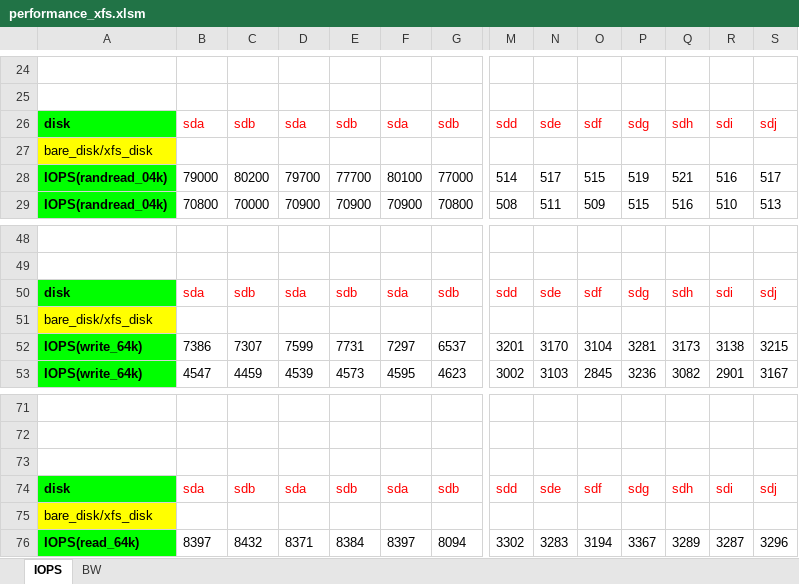
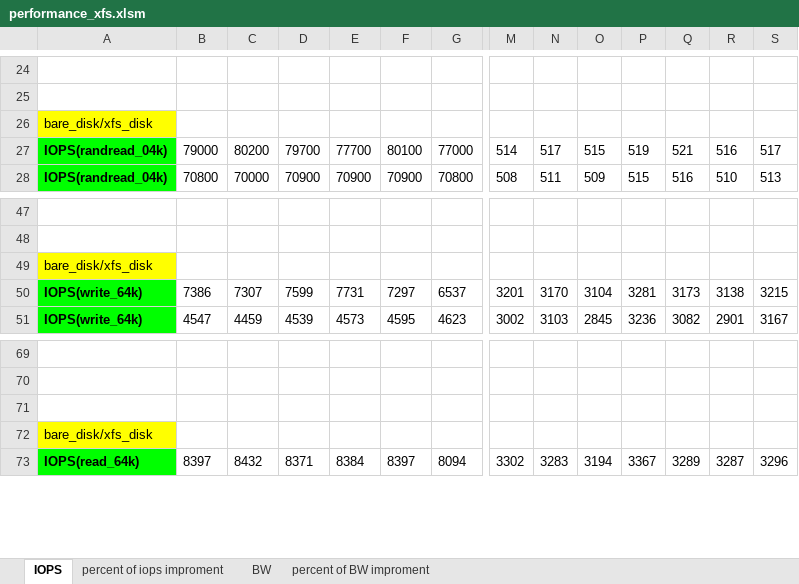
Before and after one commit to imklever/workspace, an Excel workbook: fio/fio_disk/result/performance_xfs.xlsm, sheet IOPS, drawn as a sheet; only a part is shown, gaps mark what is left out; values as stored, in another font and other column widths than the file's, no borders; rows hold the shown columns only; the diff names each change by its address in the sheet, - before the commit and + after, or states it on an @@ line.

```diff
--- a/fio/fio_disk/result/performance_xfs.xlsm (sheet IOPS)
+++ b/fio/fio_disk/result/performance_xfs.xlsm (sheet IOPS)
+sheet tab: percent of iops improment
+sheet tab: percent of BW improment
-row 26: disk | sda | sdb | sda | sdb | sda | sdb | sdd | sde | sdf | sdg | sdh | sdi | sdj
-row 50: disk | sda | sdb | sda | sdb | sda | sdb | sdd | sde | sdf | sdg | sdh | sdi | sdj
-row 74: disk | sda | sdb | sda | sdb | sda | sdb | sdd | sde | sdf | sdg | sdh | sdi | sdj
```
Also changed, not shown: formulas that keep their value, charts or pictures.
